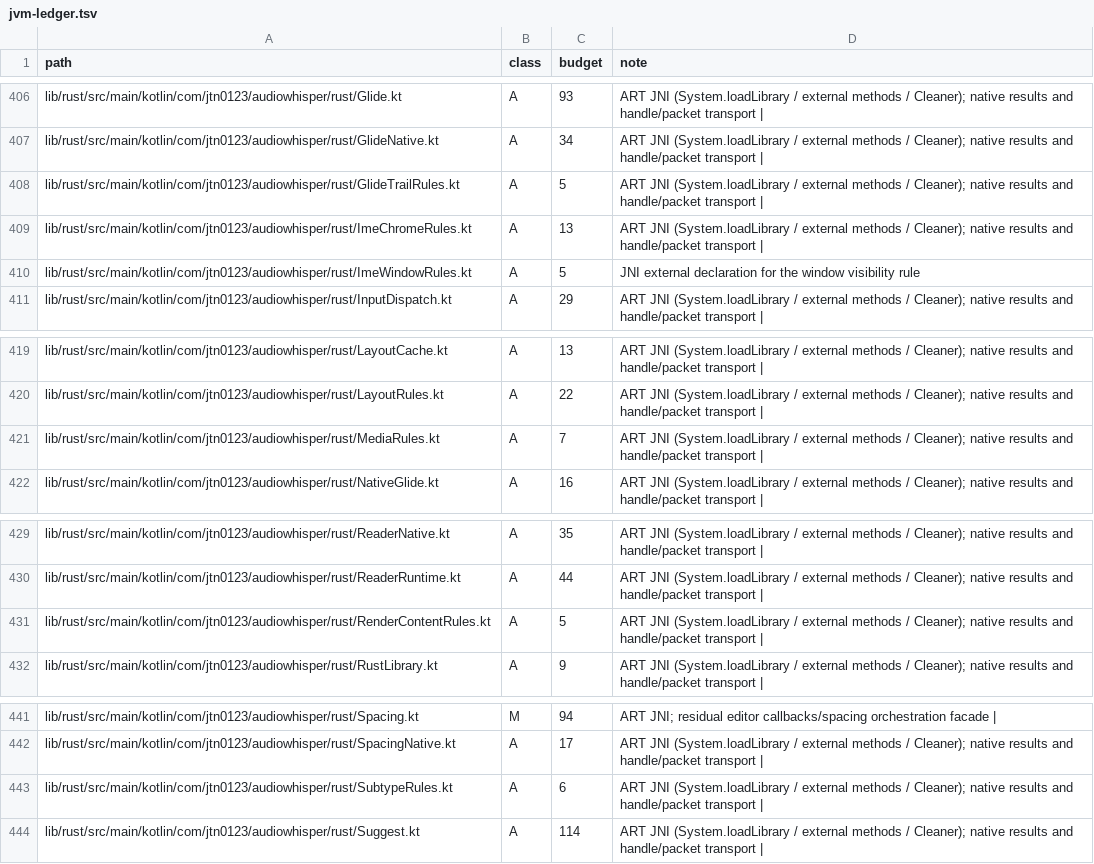
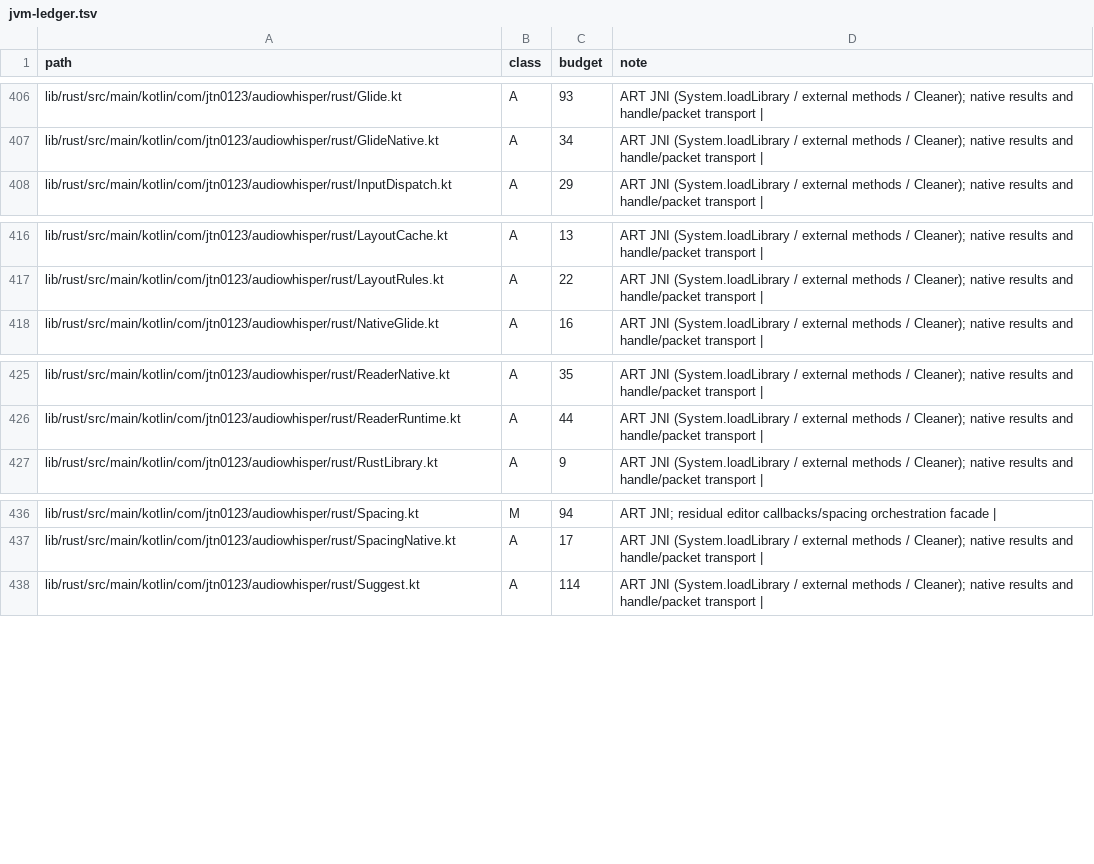
Before and after one commit to jtn0123/AudioWhisper-Keyboard, a TSV file: docs/jvm-ledger.tsv, drawn as a sheet; only a part is shown, gaps mark what is left out; the diff names each change by its address in the sheet, - before the commit and + after, or states it on an @@ line.

```diff
--- a/docs/jvm-ledger.tsv
+++ b/docs/jvm-ledger.tsv
-row 408: lib/rust/src/main/kotlin/com/jtn0123/audiowhisper/rust/GlideTrailRules.kt | A | 5 | ART JNI (System.loadLibrary / external methods / Cleaner); native results and handle/packet transport
-row 409: lib/rust/src/main/kotlin/com/jtn0123/audiowhisper/rust/ImeChromeRules.kt | A | 13 | ART JNI (System.loadLibrary / external methods / Cleaner); native results and handle/packet transport
-row 410: lib/rust/src/main/kotlin/com/jtn0123/audiowhisper/rust/ImeWindowRules.kt | A | 5 | JNI external declaration for the window visibility rule
-row 421: lib/rust/src/main/kotlin/com/jtn0123/audiowhisper/rust/MediaRules.kt | A | 7 | ART JNI (System.loadLibrary / external methods / Cleaner); native results and handle/packet transport
-row 431: lib/rust/src/main/kotlin/com/jtn0123/audiowhisper/rust/RenderContentRules.kt | A | 5 | ART JNI (System.loadLibrary / external methods / Cleaner); native results and handle/packet transport
-row 443: lib/rust/src/main/kotlin/com/jtn0123/audiowhisper/rust/SubtypeRules.kt | A | 6 | ART JNI (System.loadLibrary / external methods / Cleaner); native results and handle/packet transport
```
Also changed, not shown: 21 other files.
